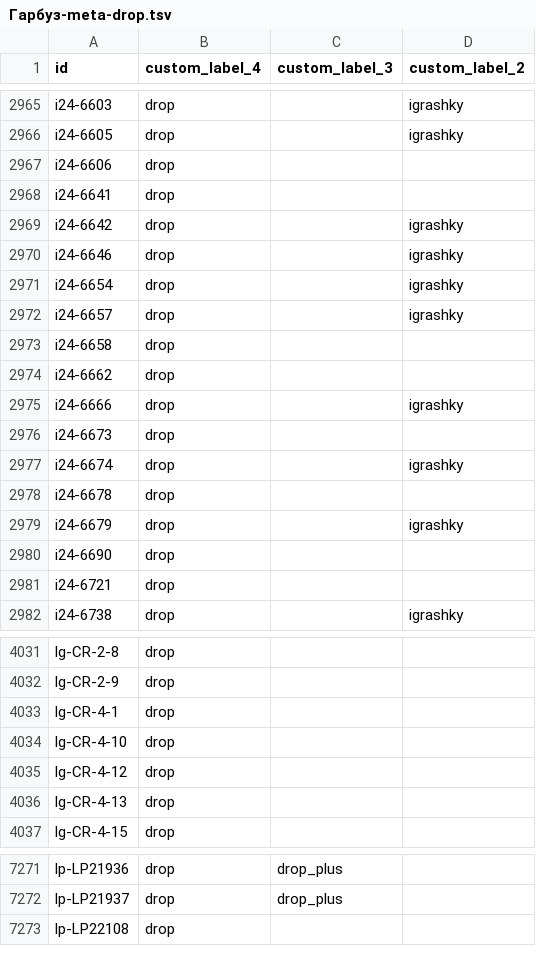
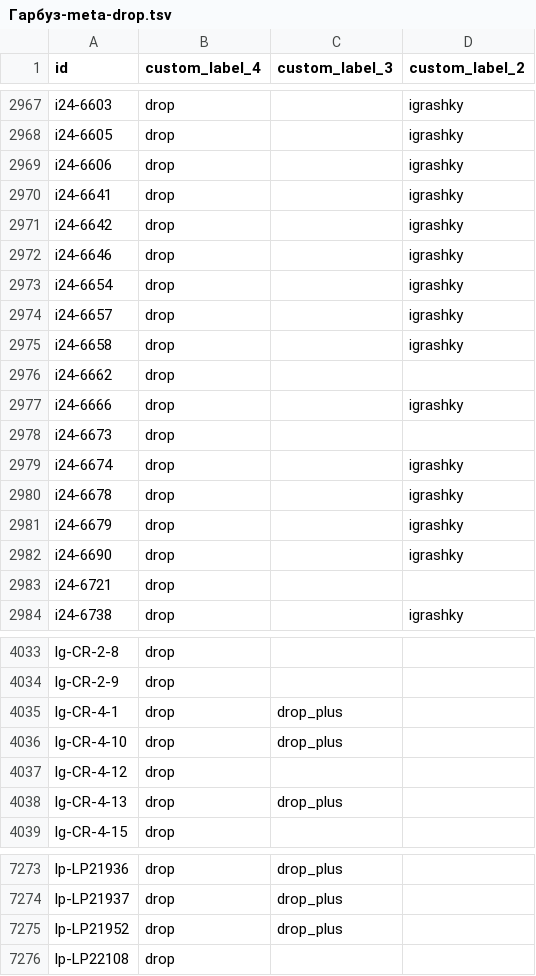
Before and after one commit to enagrosvit-beep/pub, a TSV file: feeds/Гарбуз-meta-drop.tsv, drawn as a sheet; only a part is shown, gaps mark what is left out; the diff covers the shown part only.

```diff
--- a/feeds/Гарбуз-meta-drop.tsv
+++ b/feeds/Гарбуз-meta-drop.tsv
@@ -2966,4 +2968,4 @@ i24-6603	drop		igrashky
 i24-6605	drop		igrashky
-i24-6606	drop		
-i24-6641	drop		
+i24-6606	drop		igrashky
+i24-6641	drop		igrashky
 i24-6642	drop		igrashky
@@ -2972,3 +2974,3 @@ i24-6654	drop		igrashky
 i24-6657	drop		igrashky
-i24-6658	drop		
+i24-6658	drop		igrashky
 i24-6662	drop		
@@ -2977,5 +2979,5 @@ i24-6673	drop
 i24-6674	drop		igrashky
-i24-6678	drop		
+i24-6678	drop		igrashky
 i24-6679	drop		igrashky
-i24-6690	drop		
+i24-6690	drop		igrashky
 i24-6721	drop		
@@ -4032,6 +4034,6 @@ lg-CR-2-8	drop
 lg-CR-2-9	drop		
-lg-CR-4-1	drop		
-lg-CR-4-10	drop		
+lg-CR-4-1	drop	drop_plus	
+lg-CR-4-10	drop	drop_plus	
 lg-CR-4-12	drop		
-lg-CR-4-13	drop		
+lg-CR-4-13	drop	drop_plus	
 lg-CR-4-15	drop		
@@ -7272,2 +7274,3 @@ lp-LP21936	drop	drop_plus
 lp-LP21937	drop	drop_plus	
+lp-LP21952	drop	drop_plus	
 lp-LP22108	drop		
```
Also changed, not shown: 5 added rows, 3 removed rows and 113 edited cells elsewhere in this file, feeds/Едім-labels.tsv, feeds/Едім-meta-drop.tsv, 4 other files.
